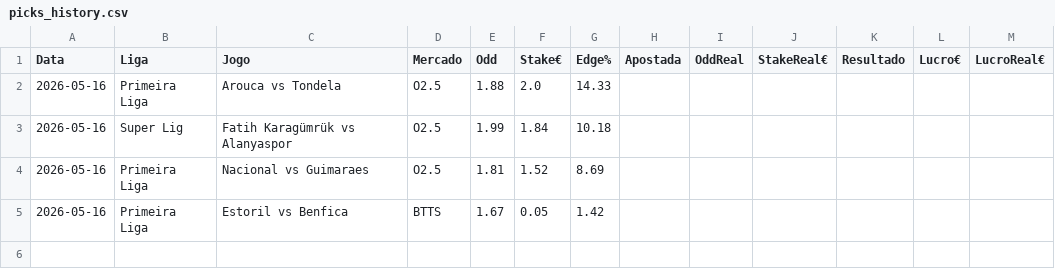
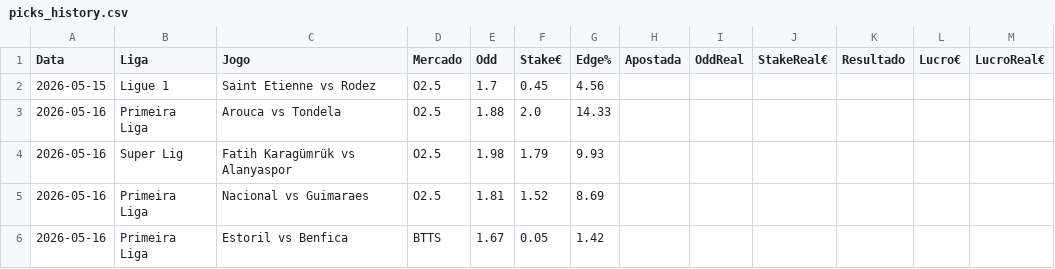
Before and after one commit to jorgepita/apostas-over-futebol, a CSV file: picks_history.csv, drawn as a sheet.

```diff
--- a/picks_history.csv
+++ b/picks_history.csv
@@ -1,4 +1,5 @@
 Data;Liga;Jogo;Mercado;Odd;Stake€;Edge%;Apostada;OddReal;StakeReal€;Resultado;Lucro€;LucroReal€
+2026-05-15;Ligue 1;Saint Etienne vs Rodez;O2.5;1.7;0.45;4.56;;;;;;
 2026-05-16;Primeira Liga;Arouca vs Tondela;O2.5;1.88;2.0;14.33;;;;;;
-2026-05-16;Super Lig;Fatih Karagümrük vs Alanyaspor;O2.5;1.99;1.84;10.18;;;;;;
+2026-05-16;Super Lig;Fatih Karagümrük vs Alanyaspor;O2.5;1.98;1.79;9.93;;;;;;
 2026-05-16;Primeira Liga;Nacional vs Guimaraes;O2.5;1.81;1.52;8.69;;;;;;
```
Also changed, not shown: picks_hoje.csv, picks_hoje_github.csv, 4 other files.
